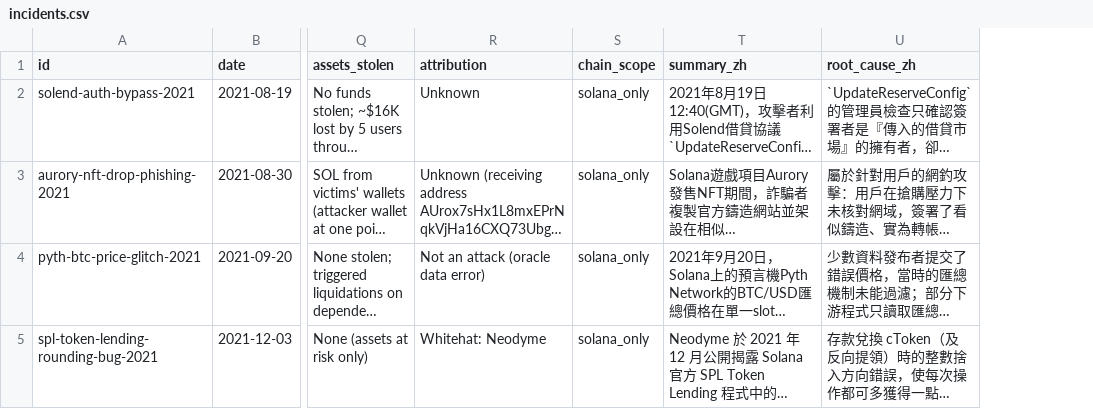
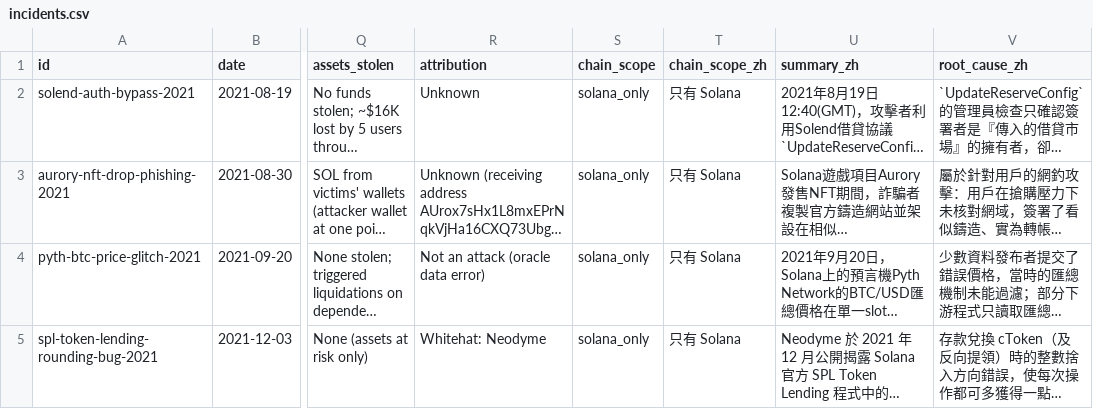
Before and after one commit to yeee3642/data, a CSV file: solana_hacks/exports/incidents.csv, drawn as a sheet; only a part is shown, gaps mark what is left out; long unchanged cells end in …; the diff covers the shown part only; the diff names each change by its address in the sheet, - before the commit and + after, or states it on an @@ line.

Commit message:
Extract shared hack_db tooling for Solana, Ethereum and BSC case libraries
Move the schema, validation and build logic into hack_db/ so each chain's
case library only carries its incidents, chain-scope codes and a
vulnerability-pattern family (solana or evm). Adds EVM vulnerability
patterns (reentrancy, access control, proxy/upgrade, compiler bugs, ...),
lookup scaffolding for ethereum_hacks/ and bsc_hacks/, a combined
cross-chain crypto_hacks.db with per-chain yearly/category views, and
parametrized tests over every available dataset. The summary views'
solana_only_loss_usd column becomes chain-neutral single_chain_loss_usd.

```diff
--- a/solana_hacks/exports/incidents.csv
+++ b/solana_hacks/exports/incidents.csv
+column T (chain_scope_zh), rows 2-5: all 只有 Solana
```
Also changed, not shown: 7 edited cells elsewhere in this file, solana_hacks/exports/category_summary.csv, solana_hacks/exports/yearly_summary.csv, 18 other files.
